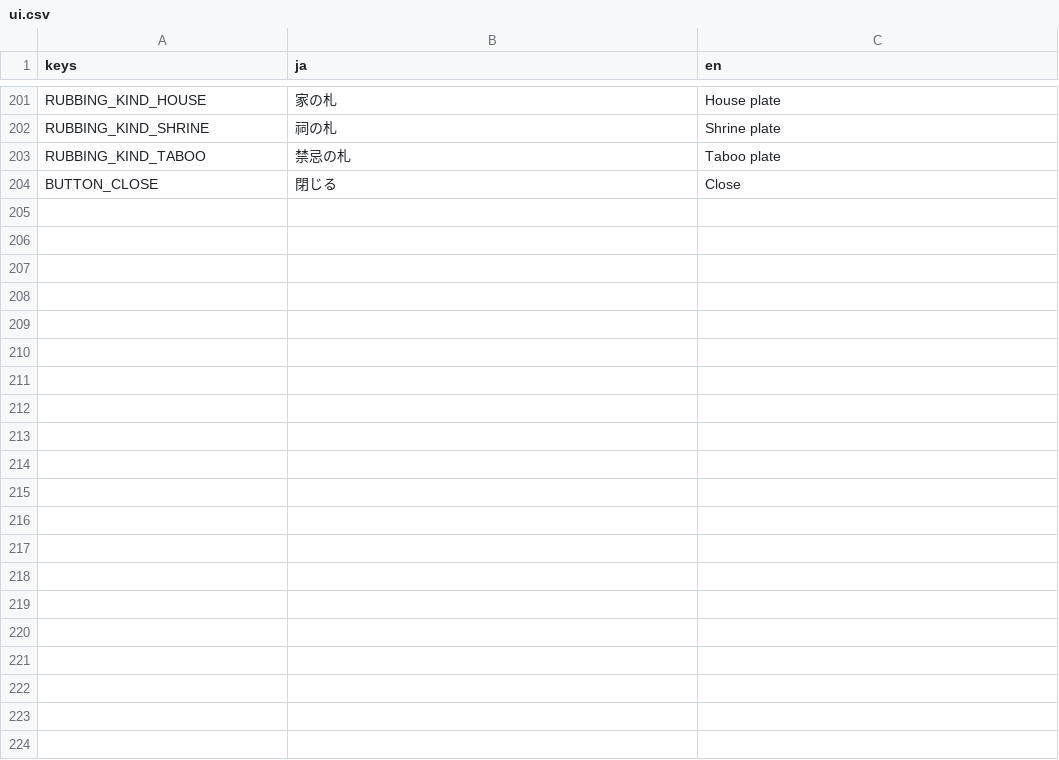
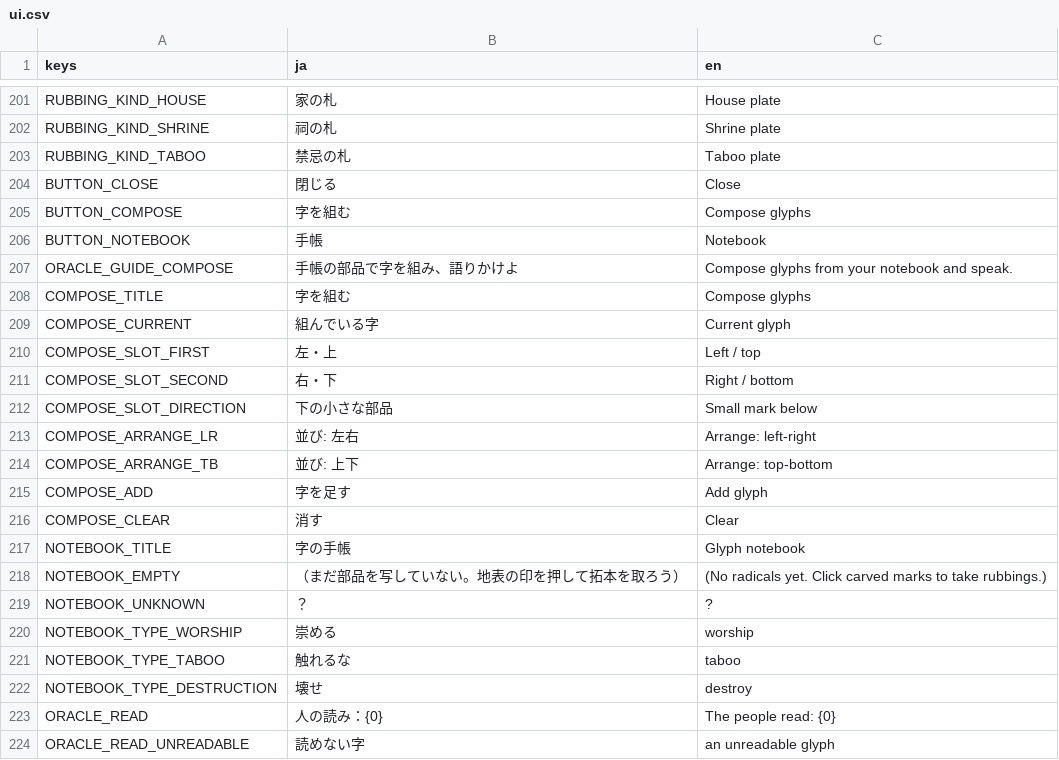
Before and after one commit to Vouivret/TheogonyX, a CSV file: game/locales/ui.csv, drawn as a sheet; only a part is shown, gaps mark what is left out.

```diff
--- a/game/locales/ui.csv
+++ b/game/locales/ui.csv
@@ -204 +204,21 @@ RUBBING_KIND_TABOO,禁忌の札,Taboo plate
 BUTTON_CLOSE,閉じる,Close
+BUTTON_COMPOSE,字を組む,Compose glyphs
+BUTTON_NOTEBOOK,手帳,Notebook
+ORACLE_GUIDE_COMPOSE,手帳の部品で字を組み、語りかけよ,Compose glyphs from your notebook and speak.
+COMPOSE_TITLE,字を組む,Compose glyphs
+COMPOSE_CURRENT,組んでいる字,Current glyph
+COMPOSE_SLOT_FIRST,左・上,Left / top
+COMPOSE_SLOT_SECOND,右・下,Right / bottom
+COMPOSE_SLOT_DIRECTION,下の小さな部品,Small mark below
+COMPOSE_ARRANGE_LR,並び: 左右,Arrange: left-right
+COMPOSE_ARRANGE_TB,並び: 上下,Arrange: top-bottom
+COMPOSE_ADD,字を足す,Add glyph
+COMPOSE_CLEAR,消す,Clear
+NOTEBOOK_TITLE,字の手帳,Glyph notebook
+NOTEBOOK_EMPTY,（まだ部品を写していない。地表の印を押して拓本を取ろう）,(No radicals yet. Click carved marks to take rubbings.)
+NOTEBOOK_UNKNOWN,？,?
+NOTEBOOK_TYPE_WORSHIP,崇める,worship
+NOTEBOOK_TYPE_TABOO,触れるな,taboo
+NOTEBOOK_TYPE_DESTRUCTION,壊せ,destroy
+ORACLE_READ,人の読み：{0},The people read: {0}
+ORACLE_READ_UNREADABLE,読めない字,an unreadable glyph
```
Also changed, not shown: 13 other files.
